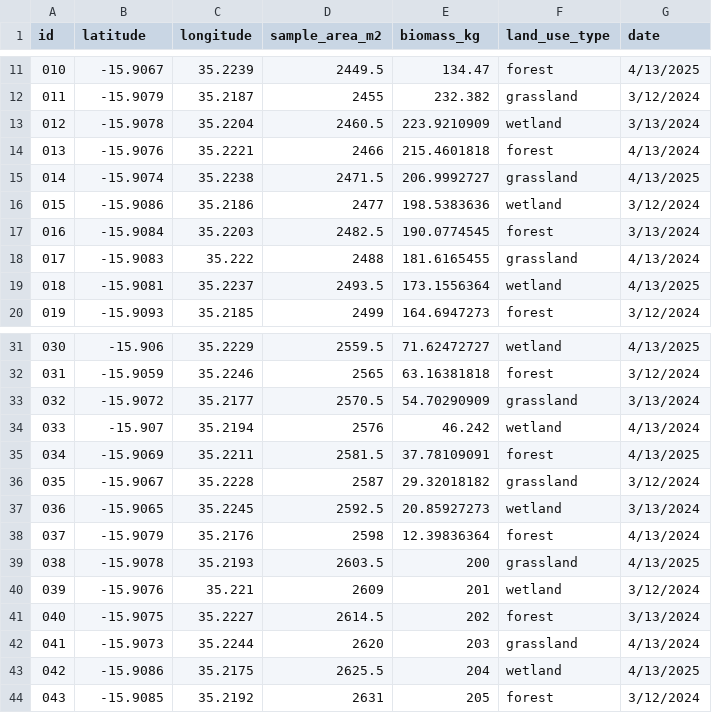
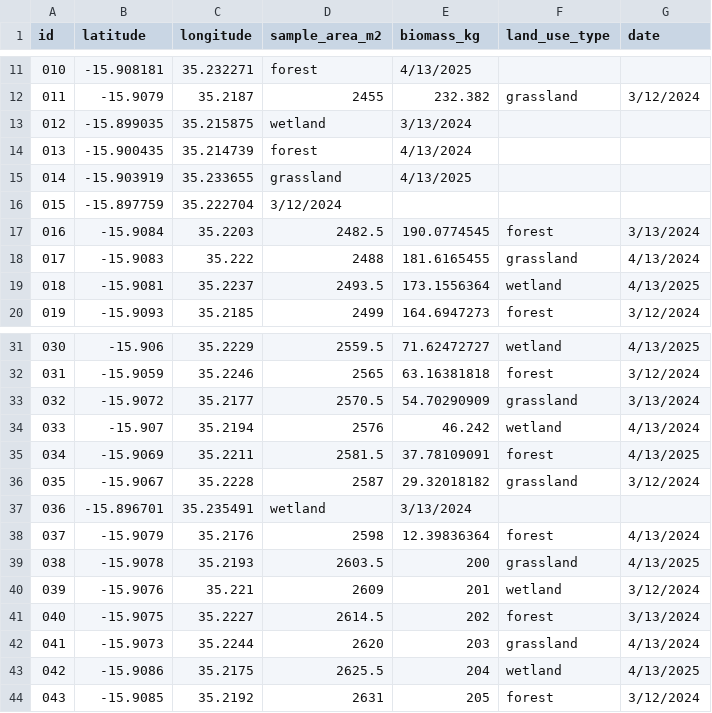
Before and after one commit to naturalwaterresourcesauthority-del/dashboard, a CSV file: groundcontrolpoints.csv, drawn as a sheet; only a part is shown, gaps mark what is left out; the diff covers the shown part only.

```diff
--- a/groundcontrolpoints.csv
+++ b/groundcontrolpoints.csv
@@ -11,7 +11,7 @@ id,latitude,longitude,sample_area_m2,biomass_kg,land_use_type,date
-010,-15.9067,35.2239,2449.5,134.47,forest,4/13/2025
+010,-15.908181,35.232271,forest,4/13/2025
 011,-15.9079,35.2187,2455,232.382,grassland,3/12/2024
-012,-15.9078,35.2204,2460.5,223.9210909,wetland,3/13/2024
-013,-15.9076,35.2221,2466,215.4601818,forest,4/13/2024
-014,-15.9074,35.2238,2471.5,206.9992727,grassland,4/13/2025
-015,-15.9086,35.2186,2477,198.5383636,wetland,3/12/2024
+012,-15.899035,35.215875,wetland,3/13/2024
+013,-15.900435,35.214739,forest,4/13/2024
+014,-15.903919,35.233655,grassland,4/13/2025
+015,-15.897759,35.222704,3/12/2024
 016,-15.9084,35.2203,2482.5,190.0774545,forest,3/13/2024
@@ -36,3 +36,3 @@ id,latitude,longitude,sample_area_m2,biomass_kg,land_use_type,date
 035,-15.9067,35.2228,2587,29.32018182,grassland,3/12/2024
-036,-15.9065,35.2245,2592.5,20.85927273,wetland,3/13/2024
+036,-15.896701,35.235491,wetland,3/13/2024
 037,-15.9079,35.2176,2598,12.39836364,forest,4/13/2024
```
Also changed, not shown: 50 edited cells elsewhere in this file.
